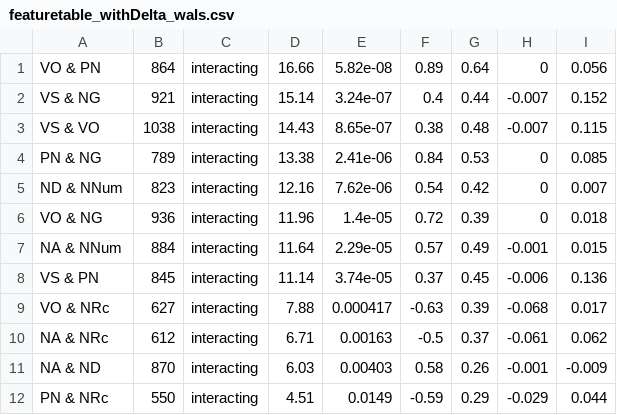
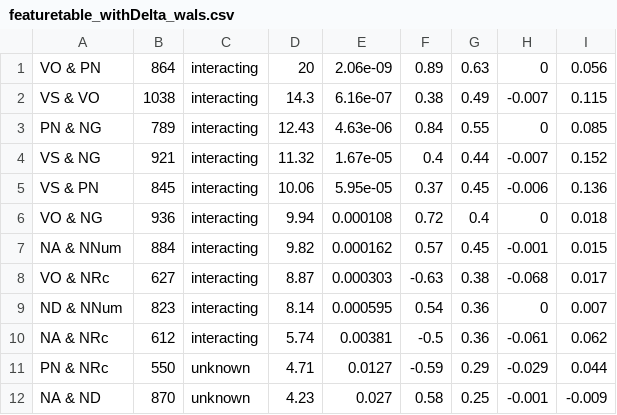
Before and after one commit to hkauhanen/sanguche, a CSV file: results/featuretables/featuretable_withDelta_wals.csv, drawn as a sheet; only a part is shown; the diff covers the shown part only.

```diff
--- a/results/featuretables/featuretable_withDelta_wals.csv
+++ b/results/featuretables/featuretable_withDelta_wals.csv
@@ -1,12 +1,12 @@
-VO & PN,864,interacting,16.66,5.82e-08,0.89,0.64,0,0.056
-VS & NG,921,interacting,15.14,3.24e-07,0.4,0.44,-0.007,0.152
-VS & VO,1038,interacting,14.43,8.65e-07,0.38,0.48,-0.007,0.115
-PN & NG,789,interacting,13.38,2.41e-06,0.84,0.53,0,0.085
-ND & NNum,823,interacting,12.16,7.62e-06,0.54,0.42,0,0.007
-VO & NG,936,interacting,11.96,1.4e-05,0.72,0.39,0,0.018
-NA & NNum,884,interacting,11.64,2.29e-05,0.57,0.49,-0.001,0.015
-VS & PN,845,interacting,11.14,3.74e-05,0.37,0.45,-0.006,0.136
-VO & NRc,627,interacting,7.88,0.000417,-0.63,0.39,-0.068,0.017
-NA & NRc,612,interacting,6.71,0.00163,-0.5,0.37,-0.061,0.062
-NA & ND,870,interacting,6.03,0.00403,0.58,0.26,-0.001,-0.009
-PN & NRc,550,interacting,4.51,0.0149,-0.59,0.29,-0.029,0.044
+VO & PN,864,interacting,20,2.06e-09,0.89,0.63,0,0.056
+VS & VO,1038,interacting,14.3,6.16e-07,0.38,0.49,-0.007,0.115
+PN & NG,789,interacting,12.43,4.63e-06,0.84,0.55,0,0.085
+VS & NG,921,interacting,11.32,1.67e-05,0.4,0.44,-0.007,0.152
+VS & PN,845,interacting,10.06,5.95e-05,0.37,0.45,-0.006,0.136
+VO & NG,936,interacting,9.94,0.000108,0.72,0.4,0,0.018
+NA & NNum,884,interacting,9.82,0.000162,0.57,0.45,-0.001,0.015
+VO & NRc,627,interacting,8.87,0.000303,-0.63,0.38,-0.068,0.017
+ND & NNum,823,interacting,8.14,0.000595,0.54,0.36,0,0.007
+NA & NRc,612,interacting,5.74,0.00381,-0.5,0.36,-0.061,0.062
+PN & NRc,550,unknown,4.71,0.0127,-0.59,0.29,-0.029,0.044
+NA & ND,870,unknown,4.23,0.027,0.58,0.25,-0.001,-0.009
```
Also changed, not shown: 4 added rows, 4 removed rows and 25 edited cells elsewhere in this file, results/featuretables/featuretable_grambank.csv, results/featuretables/featuretable_interacting_grambank.csv, 10 other files.
